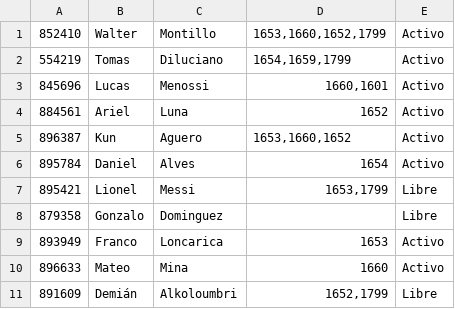
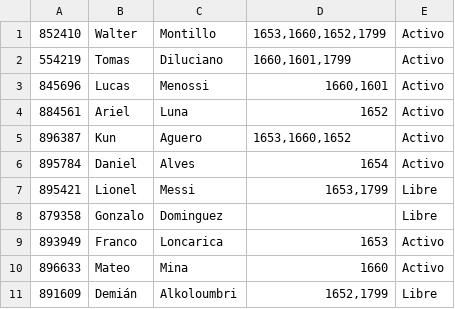
Before and after one commit to MateoMina00/Actividad-Sistema-Inscripcion-Universidad, a CSV file: TP4/AlumnosResguardo.csv, drawn as a sheet.

```diff
--- a/TP4/AlumnosResguardo.csv
+++ b/TP4/AlumnosResguardo.csv
@@ -1,3 +1,3 @@
 852410;Walter;Montillo;1653,1660,1652,1799;Activo
-554219;Tomas;Diluciano;1654,1659,1799;Activo
+554219;Tomas;Diluciano;1660,1601,1799;Activo
 845696;Lucas;Menossi;1660,1601;Activo
```
Also changed, not shown: 6 other files.
